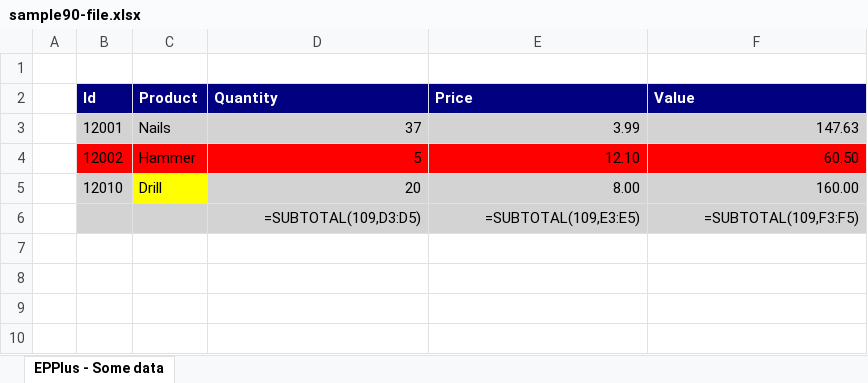
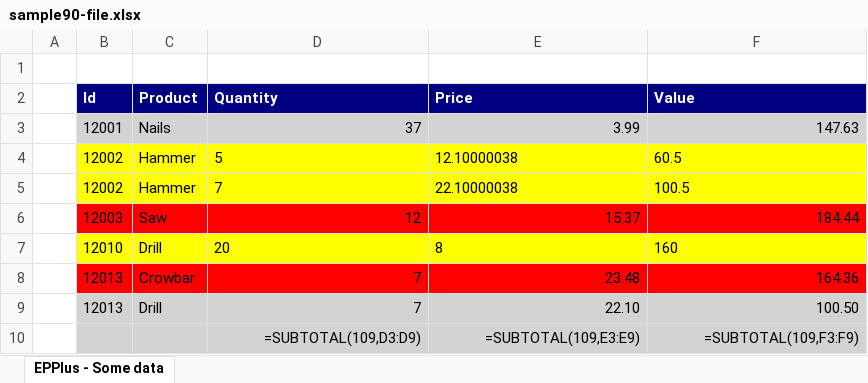
Before and after one commit to iAJTin/iExportEngine, an Excel workbook: source/samples/export/iTin.Export.Queries.SqlServerCeSample/output/sample9x/fromconfigfile/sample90-file.xlsx, sheet EPPlus - Some data, drawn as a sheet; values as stored, in another font and other column widths than the file's, no borders; formulas without a stored value are shown as written; addresses are those after the commit; the diff names each change by its address in the sheet, - before the commit and + after, or states it on an @@ line.

```diff
--- a/source/samples/export/iTin.Export.Queries.SqlServerCeSample/output/sample9x/fromconfigfile/sample90-file.xlsx (sheet EPPlus - Some data)
+++ b/source/samples/export/iTin.Export.Queries.SqlServerCeSample/output/sample9x/fromconfigfile/sample90-file.xlsx (sheet EPPlus - Some data)
-B4:F4 fill: #FF0000
+B4:F4 fill: #FFFF00
-D4:F4 alignment: right
+D4:F4 alignment: left
-E4 (Price): 12.10
+E4 (Price): 12.10000038
-F4 (Value): 60.50
+F4 (Value): 60.5
+row 5:  | 12002 | Hammer | 7 | 22.10000038 | 100.5
+row 6:  | 12003 | Saw | 12 | 15.37 | 184.44
-B7 fill: #D3D3D3
+B7 fill: #FFFF00
@@ D7:F7 fill: #D3D3D3 → #FFFF00, alignment: right → left @@
-E7 (Price): 8.00
+E7 (Price): 8
-F7 (Value): 160.00
+F7 (Value): 160
+row 8:  | 12013 | Crowbar | 7 | 23.48 | 164.36
+row 9:  | 12013 | Drill | 7 | 22.10 | 100.50
-D10 (Quantity): =SUBTOTAL(109,D3:D5)
+D10 (Quantity): =SUBTOTAL(109,D3:D9)
-E10 (Price): =SUBTOTAL(109,E3:E5)
+E10 (Price): =SUBTOTAL(109,E3:E9)
-F10 (Value): =SUBTOTAL(109,F3:F5)
+F10 (Value): =SUBTOTAL(109,F3:F9)
```
Also changed, not shown: 11 other files.
